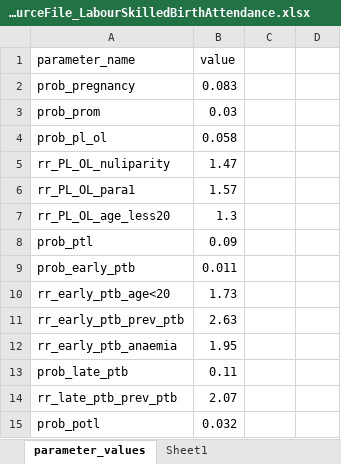
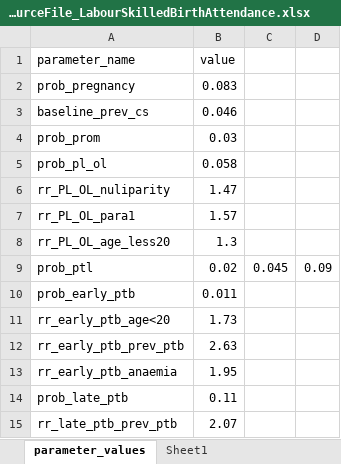
Before and after one commit to UCL/TLOmodel, an Excel workbook: resources/ResourceFile_LabourSkilledBirthAttendance.xlsx, sheet parameter_values, drawn as a sheet; only a part is shown; the shorter side is filled out with more unchanged rows; values as stored, in another font and other column widths than the file's, no borders; addresses are those after the commit; the diff names each change by its address in the sheet, - before the commit and + after, or states it on an @@ line.

```diff
--- a/resources/ResourceFile_LabourSkilledBirthAttendance.xlsx (sheet parameter_values)
+++ b/resources/ResourceFile_LabourSkilledBirthAttendance.xlsx (sheet parameter_values)
+row 3: baseline_prev_cs | 0.046
-B9 (value): 0.09
+B9 (value): 0.02
-C9: (empty)
+C9: 0.045
-D9: (empty)
+D9: 0.09
```
Also changed, not shown: 5 other files.
